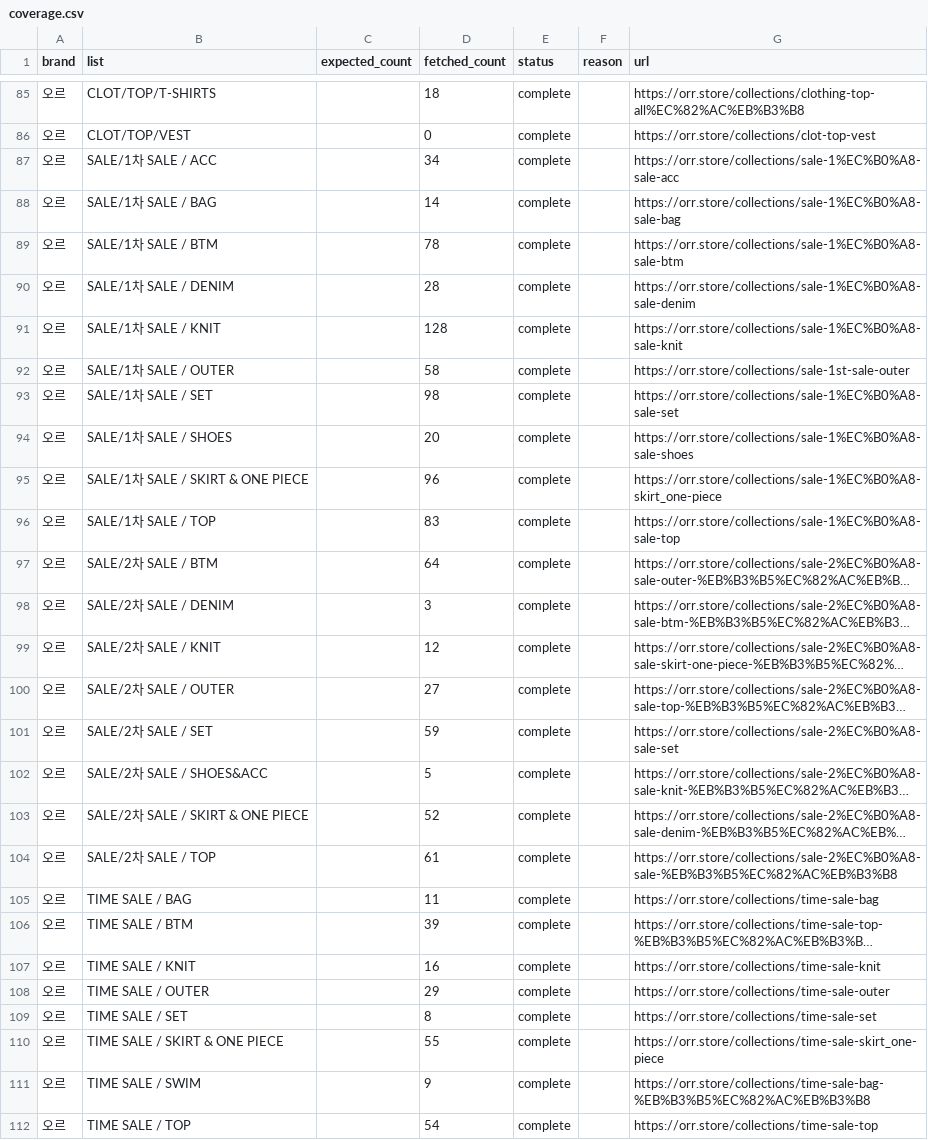
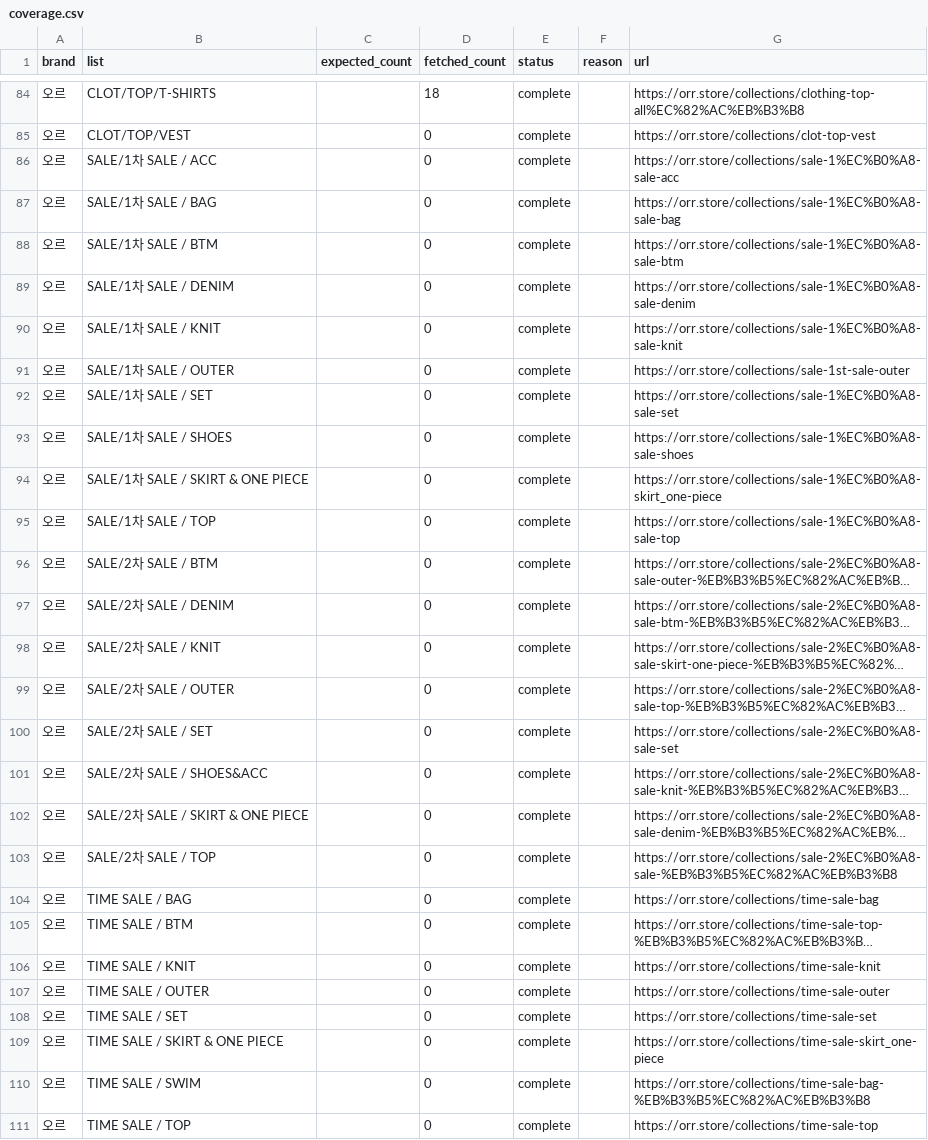
Before and after one commit to alstndus18-ops/Portfolio, a CSV file: research/graceyou-comparison/monitor/out/coverage.csv, drawn as a sheet; only a part is shown, gaps mark what is left out; long unchanged cells end in …; addresses are those after the commit; the diff covers the shown part only; the diff names each change by its address in the sheet, - before the commit and + after, or states it on an @@ line.

```diff
--- a/research/graceyou-comparison/monitor/out/coverage.csv
+++ b/research/graceyou-comparison/monitor/out/coverage.csv
-D86 (fetched_count): 34
+D86 (fetched_count): 0
-D87 (fetched_count): 14
+D87 (fetched_count): 0
-D88 (fetched_count): 78
+D88 (fetched_count): 0
-D89 (fetched_count): 28
+D89 (fetched_count): 0
-D90 (fetched_count): 128
+D90 (fetched_count): 0
-D91 (fetched_count): 58
+D91 (fetched_count): 0
-D92 (fetched_count): 98
+D92 (fetched_count): 0
-D93 (fetched_count): 20
+D93 (fetched_count): 0
-D94 (fetched_count): 96
+D94 (fetched_count): 0
-D95 (fetched_count): 83
+D95 (fetched_count): 0
-D96 (fetched_count): 64
+D96 (fetched_count): 0
-D97 (fetched_count): 3
+D97 (fetched_count): 0
-D98 (fetched_count): 12
+D98 (fetched_count): 0
-D99 (fetched_count): 27
+D99 (fetched_count): 0
-D100 (fetched_count): 59
+D100 (fetched_count): 0
-D101 (fetched_count): 5
+D101 (fetched_count): 0
-D102 (fetched_count): 52
+D102 (fetched_count): 0
-D103 (fetched_count): 61
+D103 (fetched_count): 0
-D104 (fetched_count): 11
+D104 (fetched_count): 0
-D105 (fetched_count): 39
+D105 (fetched_count): 0
-D106 (fetched_count): 16
+D106 (fetched_count): 0
-D107 (fetched_count): 29
+D107 (fetched_count): 0
-D108 (fetched_count): 8
+D108 (fetched_count): 0
-D109 (fetched_count): 55
+D109 (fetched_count): 0
-D110 (fetched_count): 9
+D110 (fetched_count): 0
-D111 (fetched_count): 54
+D111 (fetched_count): 0
```
Also changed, not shown: 1 removed row and 4 edited cells elsewhere in this file, research/graceyou-comparison/monitor/out/category_prices.csv, research/graceyou-comparison/monitor/out/events.csv, 21 other files.
